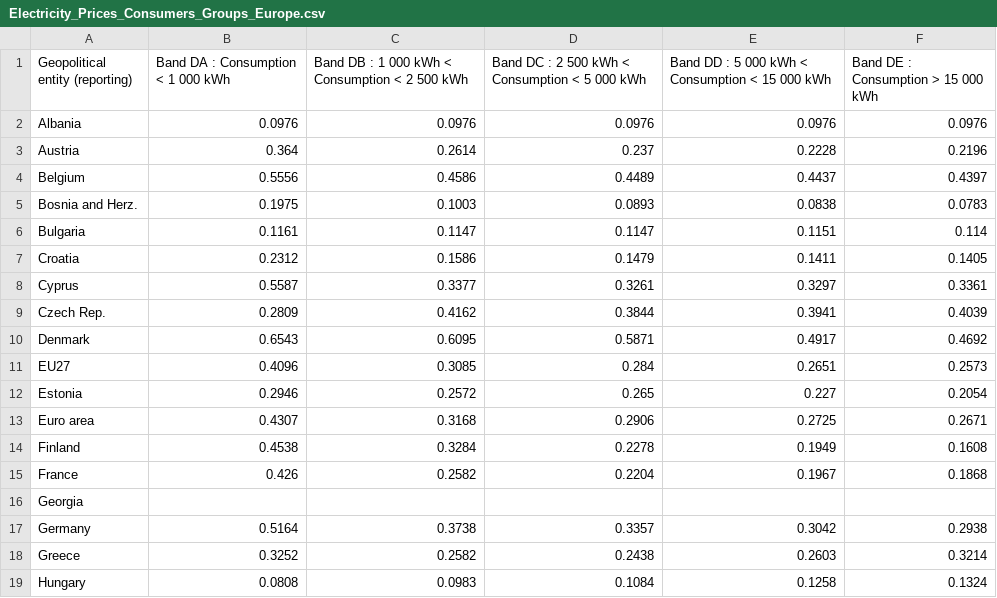
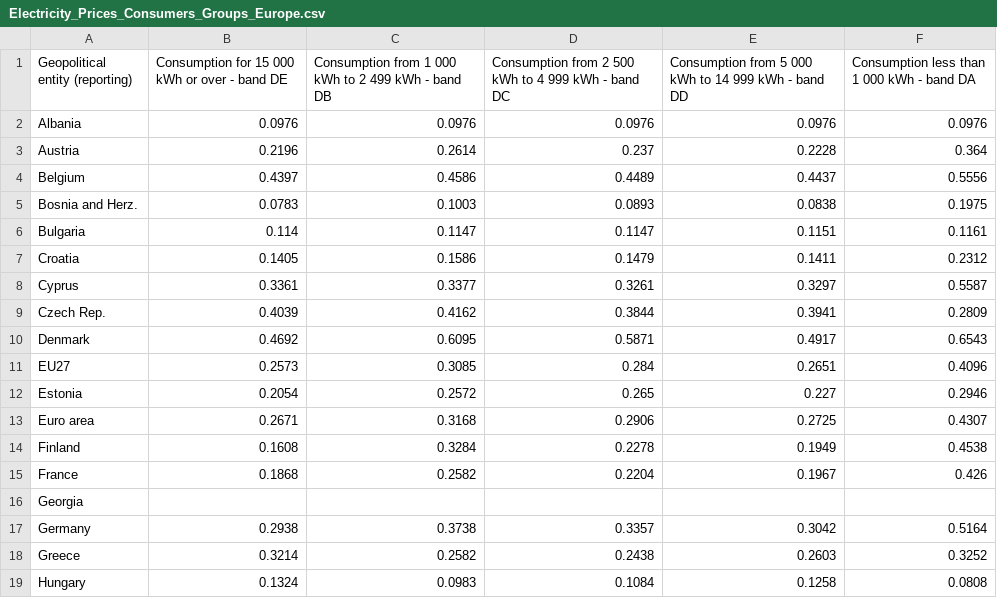
Before and after one commit to Qery-Data/Energy, a CSV file: data/Electricity_Prices_Consumers_Groups_Europe.csv, drawn as a sheet; only a part is shown; the diff covers the shown part only.

Commit message:
Latest data: 2023-06-17-12-26-57

```diff
--- a/data/Electricity_Prices_Consumers_Groups_Europe.csv
+++ b/data/Electricity_Prices_Consumers_Groups_Europe.csv
@@ -1,19 +1,19 @@
-Geopolitical entity (reporting),Band DA : Consumption < 1 000 kWh,Band DB : 1 000 kWh < Consumption < 2 500 kWh,Band DC : 2 500 kWh < Consumption < 5 000 kWh,Band DD : 5 000 kWh < Consumption < 15 000 kWh,Band DE : Consumption > 15 000 kWh
+Geopolitical entity (reporting),Consumption for 15 000 kWh or over - band DE,Consumption from 1 000 kWh to 2 499 kWh - band DB,Consumption from 2 500 kWh to 4 999 kWh - band DC,Consumption from 5 000 kWh to 14 999 kWh - band DD,Consumption less than 1 000 kWh - band DA
 Albania,0.0976,0.0976,0.0976,0.0976,0.0976
-Austria,0.364,0.2614,0.237,0.2228,0.2196
-Belgium,0.5556,0.4586,0.4489,0.4437,0.4397
-Bosnia and Herz.,0.1975,0.1003,0.0893,0.0838,0.0783
-Bulgaria,0.1161,0.1147,0.1147,0.1151,0.114
-Croatia,0.2312,0.1586,0.1479,0.1411,0.1405
-Cyprus,0.5587,0.3377,0.3261,0.3297,0.3361
-Czech Rep.,0.2809,0.4162,0.3844,0.3941,0.4039
-Denmark,0.6543,0.6095,0.5871,0.4917,0.4692
-EU27,0.4096,0.3085,0.284,0.2651,0.2573
-Estonia,0.2946,0.2572,0.265,0.227,0.2054
-Euro area,0.4307,0.3168,0.2906,0.2725,0.2671
-Finland,0.4538,0.3284,0.2278,0.1949,0.1608
-France,0.426,0.2582,0.2204,0.1967,0.1868
+Austria,0.2196,0.2614,0.237,0.2228,0.364
+Belgium,0.4397,0.4586,0.4489,0.4437,0.5556
+Bosnia and Herz.,0.0783,0.1003,0.0893,0.0838,0.1975
+Bulgaria,0.114,0.1147,0.1147,0.1151,0.1161
+Croatia,0.1405,0.1586,0.1479,0.1411,0.2312
+Cyprus,0.3361,0.3377,0.3261,0.3297,0.5587
+Czech Rep.,0.4039,0.4162,0.3844,0.3941,0.2809
+Denmark,0.4692,0.6095,0.5871,0.4917,0.6543
+EU27,0.2573,0.3085,0.284,0.2651,0.4096
+Estonia,0.2054,0.2572,0.265,0.227,0.2946
+Euro area,0.2671,0.3168,0.2906,0.2725,0.4307
+Finland,0.1608,0.3284,0.2278,0.1949,0.4538
+France,0.1868,0.2582,0.2204,0.1967,0.426
 Georgia,,,,,
-Germany,0.5164,0.3738,0.3357,0.3042,0.2938
-Greece,0.3252,0.2582,0.2438,0.2603,0.3214
-Hungary,0.0808,0.0983,0.1084,0.1258,0.1324
+Germany,0.2938,0.3738,0.3357,0.3042,0.5164
+Greece,0.3214,0.2582,0.2438,0.2603,0.3252
+Hungary,0.1324,0.0983,0.1084,0.1258,0.0808
```
Also changed, not shown: 44 edited cells elsewhere in this file, data/Electricity_Prices_Consumers_PPS_Europe.csv, data/Electricity_Prices_Consumers_Time_EU27.csv, 2 other files.
